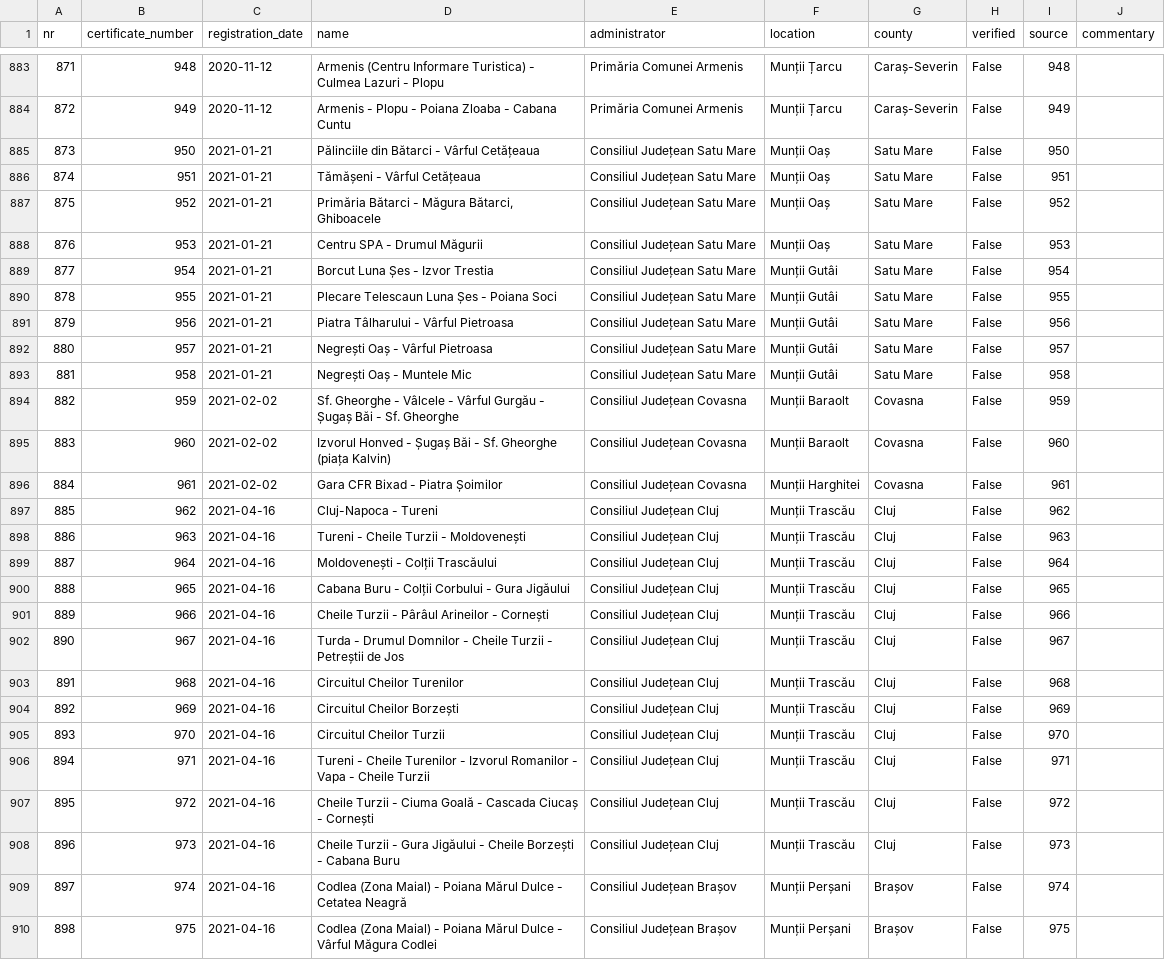
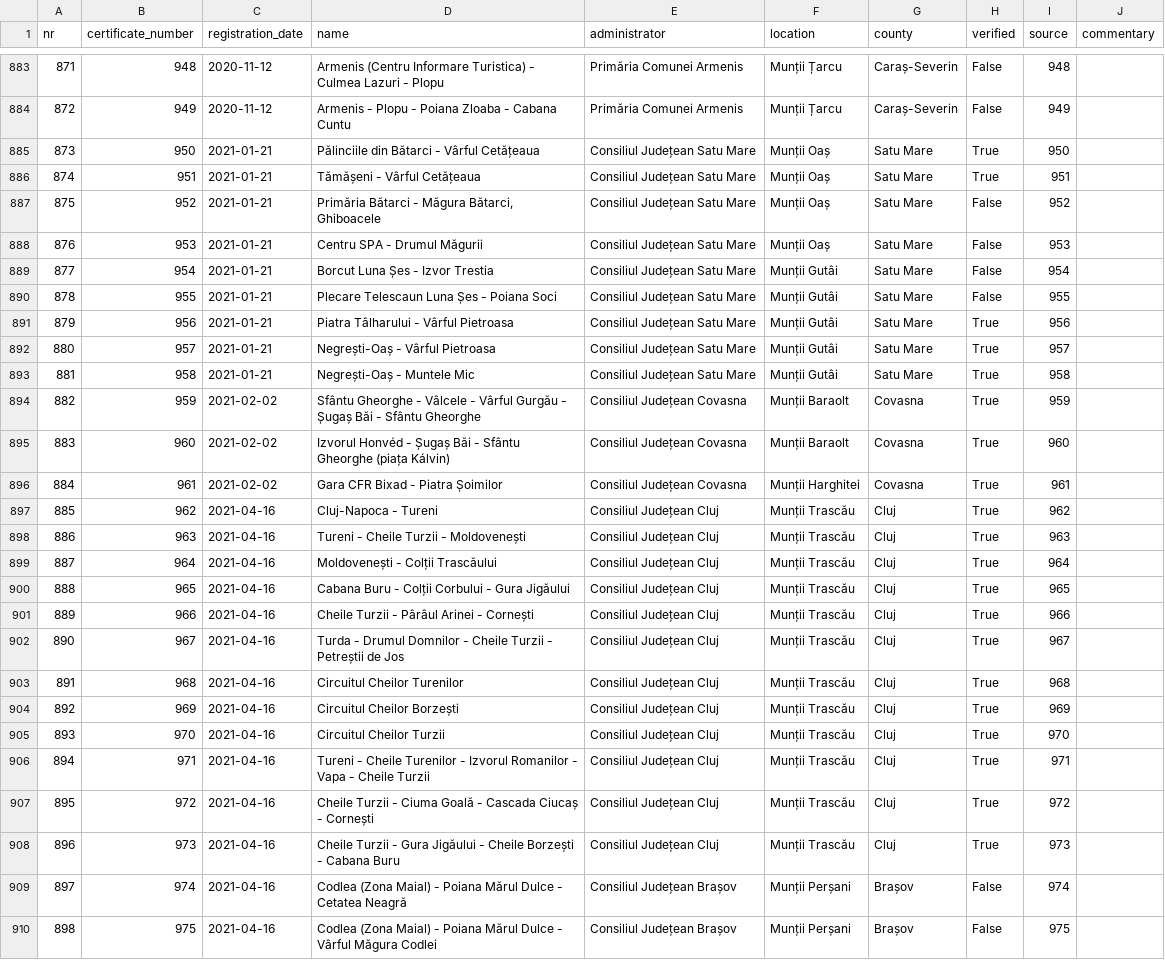
Before and after one commit to communitypoweredbydlot/ttmo-gov-list, a CSV file: data/clean/turism_gov_ro/verification/ttmo_gov_list.csv, drawn as a sheet; only a part is shown, gaps mark what is left out; the diff covers the shown part only.

```diff
--- a/data/clean/turism_gov_ro/verification/ttmo_gov_list.csv
+++ b/data/clean/turism_gov_ro/verification/ttmo_gov_list.csv
@@ -884,4 +884,4 @@ nr,certificate_number,registration_date,name,administrator,location,county,verif
 872,949,2020-11-12,Armenis - Plopu - Poiana Zloaba - Cabana Cuntu,Primăria Comunei Armenis,Munții Țarcu,Caraș-Severin,False,949,
-873,950,2021-01-21,Pălinciile din Bătarci - Vârful Cetățeaua,Consiliul Județean Satu Mare,Munții Oaș,Satu Mare,False,950,
-874,951,2021-01-21,Tămășeni - Vârful Cetățeaua,Consiliul Județean Satu Mare,Munții Oaș,Satu Mare,False,951,
+873,950,2021-01-21,Pălinciile din Bătarci - Vârful Cetățeaua,Consiliul Județean Satu Mare,Munții Oaș,Satu Mare,True,950,
+874,951,2021-01-21,Tămășeni - Vârful Cetățeaua,Consiliul Județean Satu Mare,Munții Oaș,Satu Mare,True,951,
 875,952,2021-01-21,"Primăria Bătarci - Măgura Bătarci, Ghiboacele",Consiliul Județean Satu Mare,Munții Oaș,Satu Mare,False,952,
@@ -890,20 +890,20 @@ nr,certificate_number,registration_date,name,administrator,location,county,verif
 878,955,2021-01-21,Plecare Telescaun Luna Șes - Poiana Soci,Consiliul Județean Satu Mare,Munții Gutâi,Satu Mare,False,955,
-879,956,2021-01-21,Piatra Tâlharului - Vârful Pietroasa,Consiliul Județean Satu Mare,Munții Gutâi,Satu Mare,False,956,
-880,957,2021-01-21,Negrești Oaș - Vârful Pietroasa,Consiliul Județean Satu Mare,Munții Gutâi,Satu Mare,False,957,
-881,958,2021-01-21,Negrești Oaș - Muntele Mic,Consiliul Județean Satu Mare,Munții Gutâi,Satu Mare,False,958,
-882,959,2021-02-02,Sf. Gheorghe - Vâlcele - Vârful Gurgău - Șugaș Băi - Sf. Gheorghe,Consiliul Județean Covasna,Munții Baraolt,Covasna,False,959,
-883,960,2021-02-02,Izvorul Honved - Șugaș Băi - Sf. Gheorghe (piața Kalvin),Consiliul Județean Covasna,Munții Baraolt,Covasna,False,960,
-884,961,2021-02-02,Gara CFR Bixad - Piatra Șoimilor,Consiliul Județean Covasna,Munții Harghitei,Covasna,False,961,
-885,962,2021-04-16,Cluj-Napoca - Tureni,Consiliul Județean Cluj,Munții Trascău,Cluj,False,962,
-886,963,2021-04-16,Tureni - Cheile Turzii - Moldovenești,Consiliul Județean Cluj,Munții Trascău,Cluj,False,963,
-887,964,2021-04-16,Moldovenești - Colții Trascăului,Consiliul Județean Cluj,Munții Trascău,Cluj,False,964,
-888,965,2021-04-16,Cabana Buru - Colții Corbului - Gura Jigăului,Consiliul Județean Cluj,Munții Trascău,Cluj,False,965,
-889,966,2021-04-16,Cheile Turzii - Pârâul Arineilor - Cornești,Consiliul Județean Cluj,Munții Trascău,Cluj,False,966,
-890,967,2021-04-16,Turda - Drumul Domnilor - Cheile Turzii - Petreștii de Jos,Consiliul Județean Cluj,Munții Trascău,Cluj,False,967,
-891,968,2021-04-16,Circuitul Cheilor Turenilor,Consiliul Județean Cluj,Munții Trascău,Cluj,False,968,
-892,969,2021-04-16,Circuitul Cheilor Borzești,Consiliul Județean Cluj,Munții Trascău,Cluj,False,969,
-893,970,2021-04-16,Circuitul Cheilor Turzii,Consiliul Județean Cluj,Munții Trascău,Cluj,False,970,
-894,971,2021-04-16,Tureni - Cheile Turenilor - Izvorul Romanilor - Vapa - Cheile Turzii,Consiliul Județean Cluj,Munții Trascău,Cluj,False,971,
-895,972,2021-04-16,Cheile Turzii - Ciuma Goală - Cascada Ciucaș - Cornești,Consiliul Județean Cluj,Munții Trascău,Cluj,False,972,
-896,973,2021-04-16,Cheile Turzii - Gura Jigăului - Cheile Borzești - Cabana Buru,Consiliul Județean Cluj,Munții Trascău,Cluj,False,973,
+879,956,2021-01-21,Piatra Tâlharului - Vârful Pietroasa,Consiliul Județean Satu Mare,Munții Gutâi,Satu Mare,True,956,
+880,957,2021-01-21,Negrești-Oaș - Vârful Pietroasa,Consiliul Județean Satu Mare,Munții Gutâi,Satu Mare,True,957,
+881,958,2021-01-21,Negrești-Oaș - Muntele Mic,Consiliul Județean Satu Mare,Munții Gutâi,Satu Mare,True,958,
+882,959,2021-02-02,Sfântu Gheorghe - Vâlcele - Vârful Gurgău - Șugaș Băi - Sfântu Gheorghe,Consiliul Județean Covasna,Munții Baraolt,Covasna,True,959,
+883,960,2021-02-02,Izvorul Honvéd - Șugaș Băi - Sfântu Gheorghe (piața Kálvin),Consiliul Județean Covasna,Munții Baraolt,Covasna,True,960,
+884,961,2021-02-02,Gara CFR Bixad - Piatra Șoimilor,Consiliul Județean Covasna,Munții Harghitei,Covasna,True,961,
+885,962,2021-04-16,Cluj-Napoca - Tureni,Consiliul Județean Cluj,Munții Trascău,Cluj,True,962,
+886,963,2021-04-16,Tureni - Cheile Turzii - Moldovenești,Consiliul Județean Cluj,Munții Trascău,Cluj,True,963,
+887,964,2021-04-16,Moldovenești - Colții Trascăului,Consiliul Județean Cluj,Munții Trascău,Cluj,True,964,
+888,965,2021-04-16,Cabana Buru - Colții Corbului - Gura Jigăului,Consiliul Județean Cluj,Munții Trascău,Cluj,True,965,
+889,966,2021-04-16,Cheile Turzii - Pârâul Arinei - Cornești,Consiliul Județean Cluj,Munții Trascău,Cluj,True,966,
+890,967,2021-04-16,Turda - Drumul Domnilor - Cheile Turzii - Petreștii de Jos,Consiliul Județean Cluj,Munții Trascău,Cluj,True,967,
+891,968,2021-04-16,Circuitul Cheilor Turenilor,Consiliul Județean Cluj,Munții Trascău,Cluj,True,968,
+892,969,2021-04-16,Circuitul Cheilor Borzești,Consiliul Județean Cluj,Munții Trascău,Cluj,True,969,
+893,970,2021-04-16,Circuitul Cheilor Turzii,Consiliul Județean Cluj,Munții Trascău,Cluj,True,970,
+894,971,2021-04-16,Tureni - Cheile Turenilor - Izvorul Romanilor - Vapa - Cheile Turzii,Consiliul Județean Cluj,Munții Trascău,Cluj,True,971,
+895,972,2021-04-16,Cheile Turzii - Ciuma Goală - Cascada Ciucaș - Cornești,Consiliul Județean Cluj,Munții Trascău,Cluj,True,972,
+896,973,2021-04-16,Cheile Turzii - Gura Jigăului - Cheile Borzești - Cabana Buru,Consiliul Județean Cluj,Munții Trascău,Cluj,True,973,
 897,974,2021-04-16,Codlea (Zona Maial) - Poiana Mărul Dulce - Cetatea Neagră,Consiliul Județean Brașov,Munții Perșani,Brașov,False,974,
```
Also changed, not shown: 113 edited cells elsewhere in this file.
